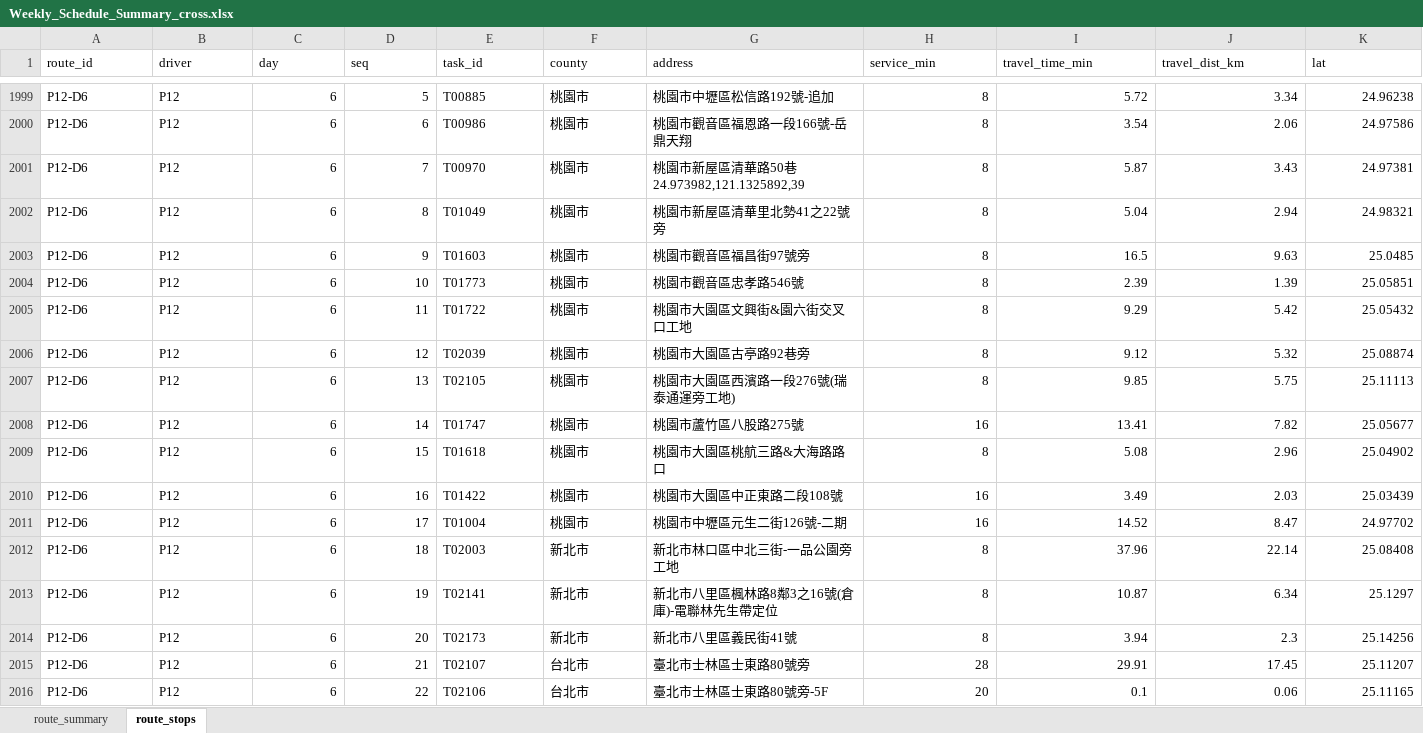
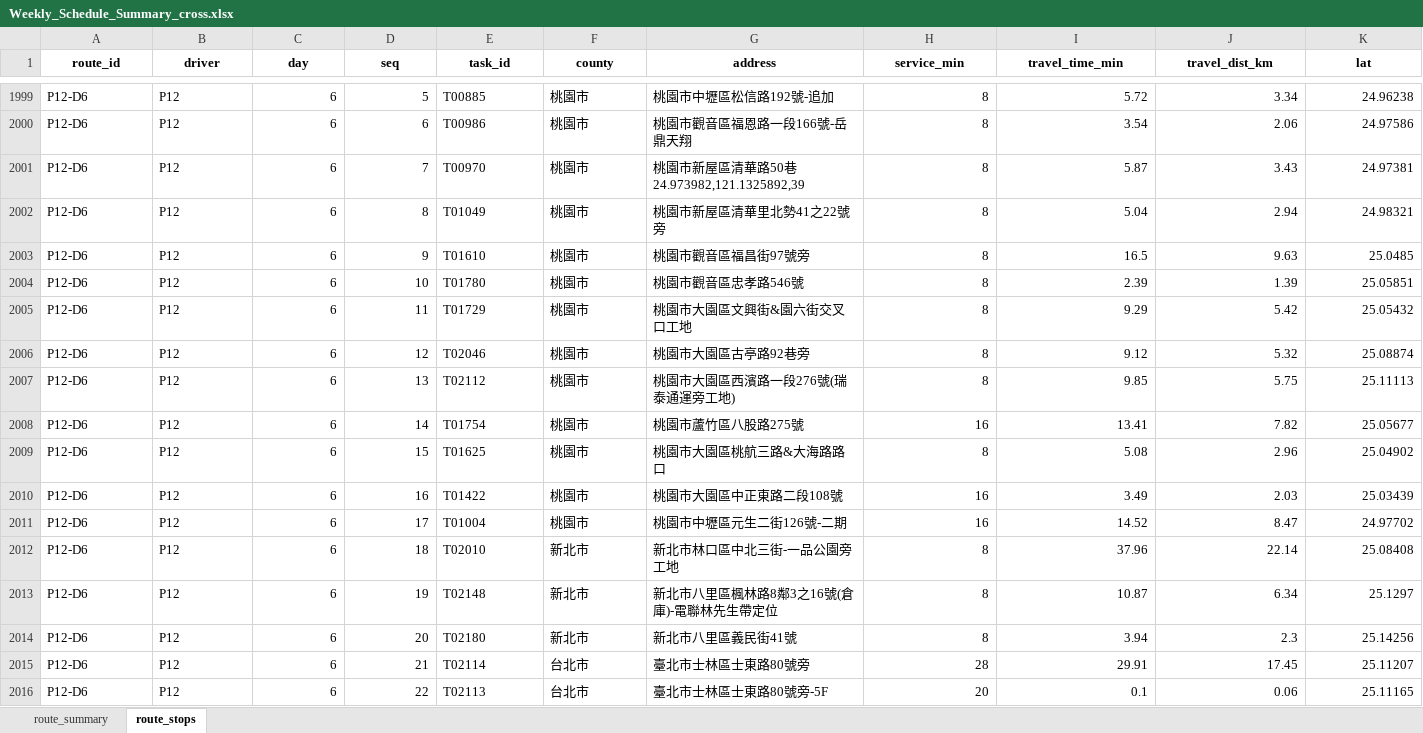
Before and after one commit to 11246018-beep/wc-route-planning, an Excel workbook: output/Weekly_Schedule_Summary_cross.xlsx, sheet route_stops, drawn as a sheet; only a part is shown, gaps mark what is left out; values as stored, in another font and other column widths than the file's, no borders; the diff covers the shown part only; the diff names each change by its address in the sheet, - before the commit and + after, or states it on an @@ line.

```diff
--- a/output/Weekly_Schedule_Summary_cross.xlsx (sheet route_stops)
+++ b/output/Weekly_Schedule_Summary_cross.xlsx (sheet route_stops)
@@ A1:K1 bold: off → on, alignment: left → center @@
-E2003 (task_id): T01603
+E2003 (task_id): T01610
-E2004 (task_id): T01773
+E2004 (task_id): T01780
-E2005 (task_id): T01722
+E2005 (task_id): T01729
-E2006 (task_id): T02039
+E2006 (task_id): T02046
-E2007 (task_id): T02105
+E2007 (task_id): T02112
-E2008 (task_id): T01747
+E2008 (task_id): T01754
-E2009 (task_id): T01618
+E2009 (task_id): T01625
-E2012 (task_id): T02003
+E2012 (task_id): T02010
-E2013 (task_id): T02141
+E2013 (task_id): T02148
-E2014 (task_id): T02173
+E2014 (task_id): T02180
-E2015 (task_id): T02107
+E2015 (task_id): T02114
-E2016 (task_id): T02106
+E2016 (task_id): T02113
```
Also changed, not shown: 7 added rows, 767 edited cells and cell formats elsewhere in this sheet, sheet route_summary, output/Weekly_Schedule_Summary_compact.xlsx, output/Weekly_Schedule_Summary_normal.xlsx.
